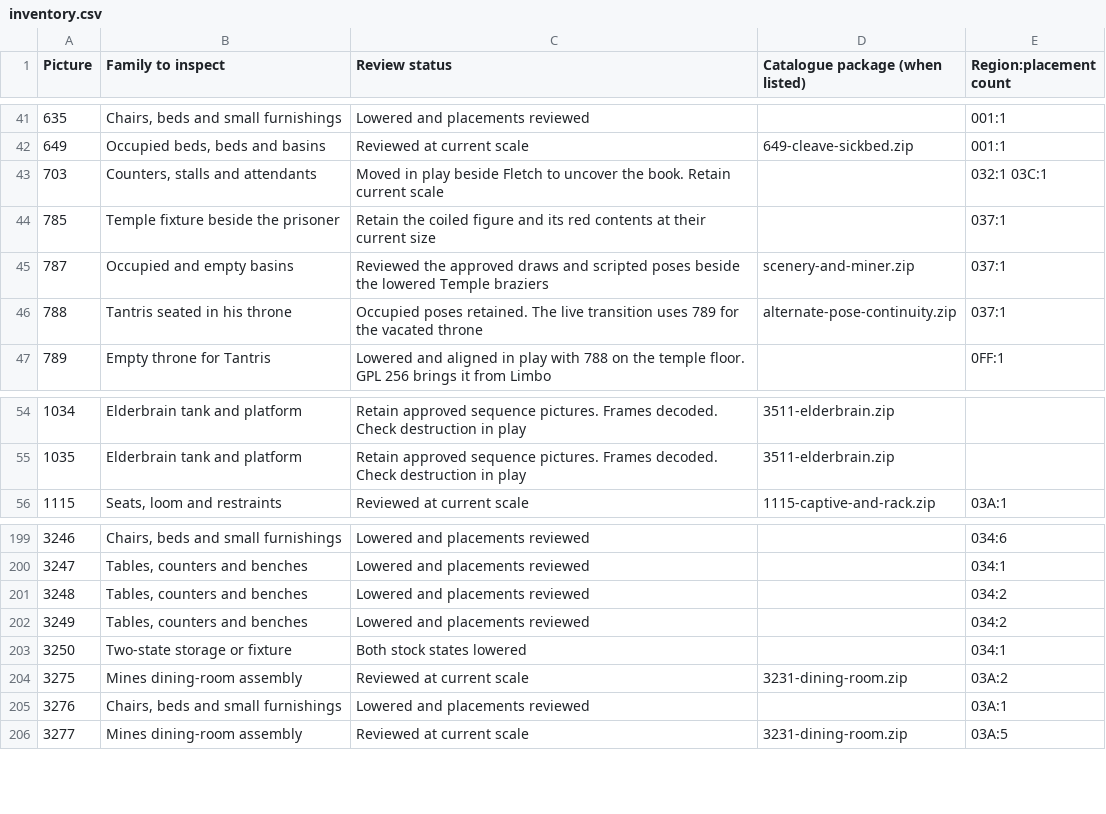
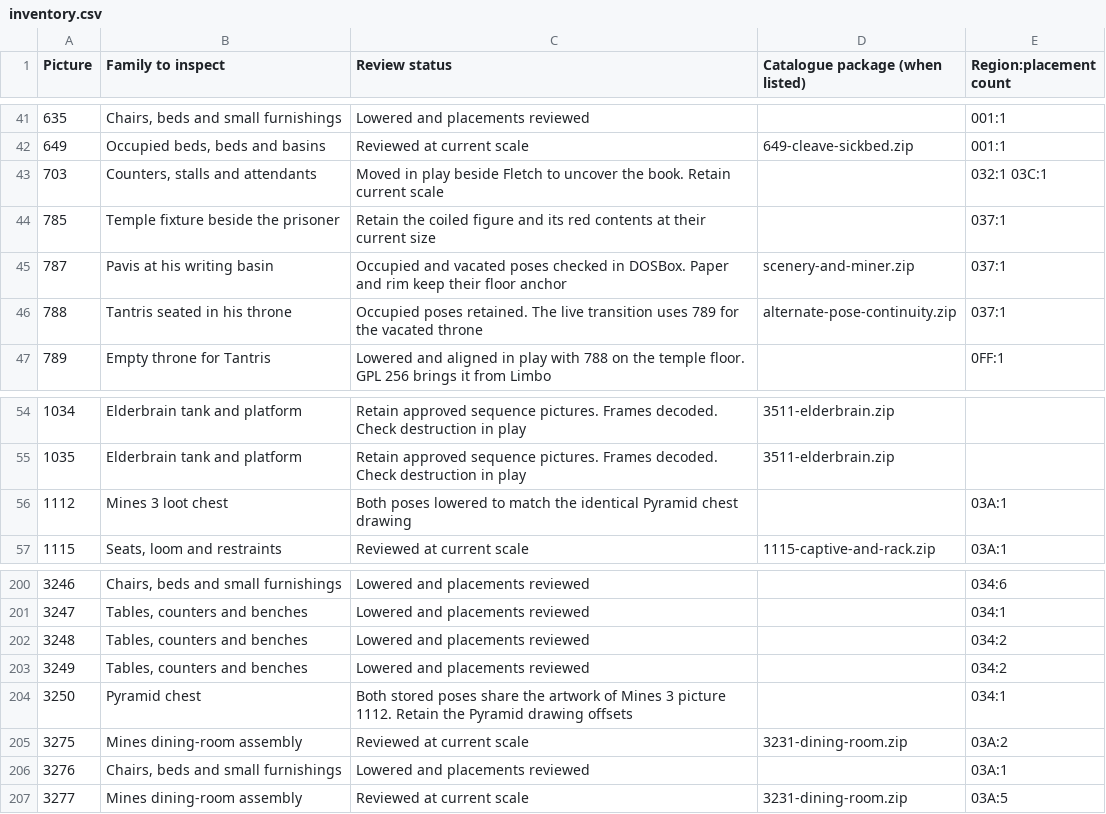
Before and after one commit to daaki85/darksun-obsidian-edition, a CSV file: reports/ravager-furniture/inventory.csv, drawn as a sheet; only a part is shown, gaps mark what is left out.

Commit message:
Lower the Mines 3 loot chest and check Pavis’s vacated desk

```diff
--- a/reports/ravager-furniture/inventory.csv
+++ b/reports/ravager-furniture/inventory.csv
@@ -44,3 +44,3 @@ Picture,Family to inspect,Review status,Catalogue package (when listed),Region:p
 785,Temple fixture beside the prisoner,Retain the coiled figure and its red contents at their current size,,037:1
-787,Occupied and empty basins,Reviewed the approved draws and scripted poses beside the lowered Temple braziers,scenery-and-miner.zip,037:1
+787,Pavis at his writing basin,Occupied and vacated poses checked in DOSBox. Paper and rim keep their floor anchor,scenery-and-miner.zip,037:1
 788,Tantris seated in his throne,Occupied poses retained. The live transition uses 789 for the vacated throne,alternate-pose-continuity.zip,037:1
@@ -55,2 +55,3 @@ Picture,Family to inspect,Review status,Catalogue package (when listed),Region:p
 1035,Elderbrain tank and platform,Retain approved sequence pictures. Frames decoded. Check destruction in play,3511-elderbrain.zip,
+1112,Mines 3 loot chest,Both poses lowered to match the identical Pyramid chest drawing,,03A:1
 1115,"Seats, loom and restraints",Reviewed at current scale,1115-captive-and-rack.zip,03A:1
@@ -202,3 +203,3 @@ Picture,Family to inspect,Review status,Catalogue package (when listed),Region:p
 3249,"Tables, counters and benches",Lowered and placements reviewed,,034:2
-3250,Two-state storage or fixture,Both stock states lowered,,034:1
+3250,Pyramid chest,Both stored poses share the artwork of Mines 3 picture 1112. Retain the Pyramid drawing offsets,,034:1
 3275,Mines dining-room assembly,Reviewed at current scale,3231-dining-room.zip,03A:2
```
Also changed, not shown: 13 other files.
